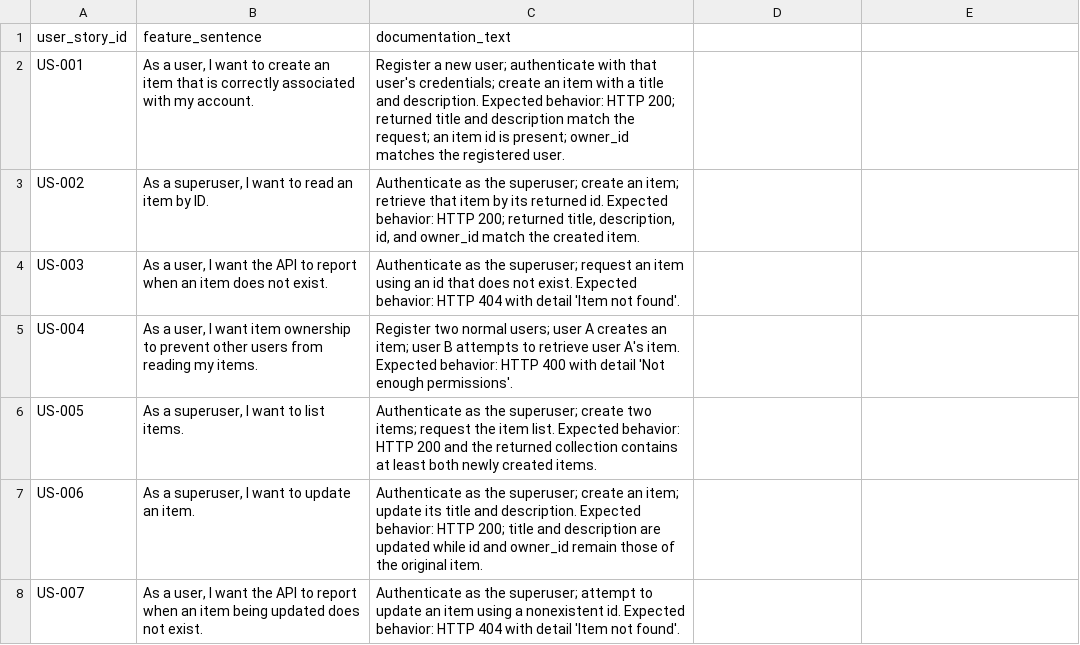
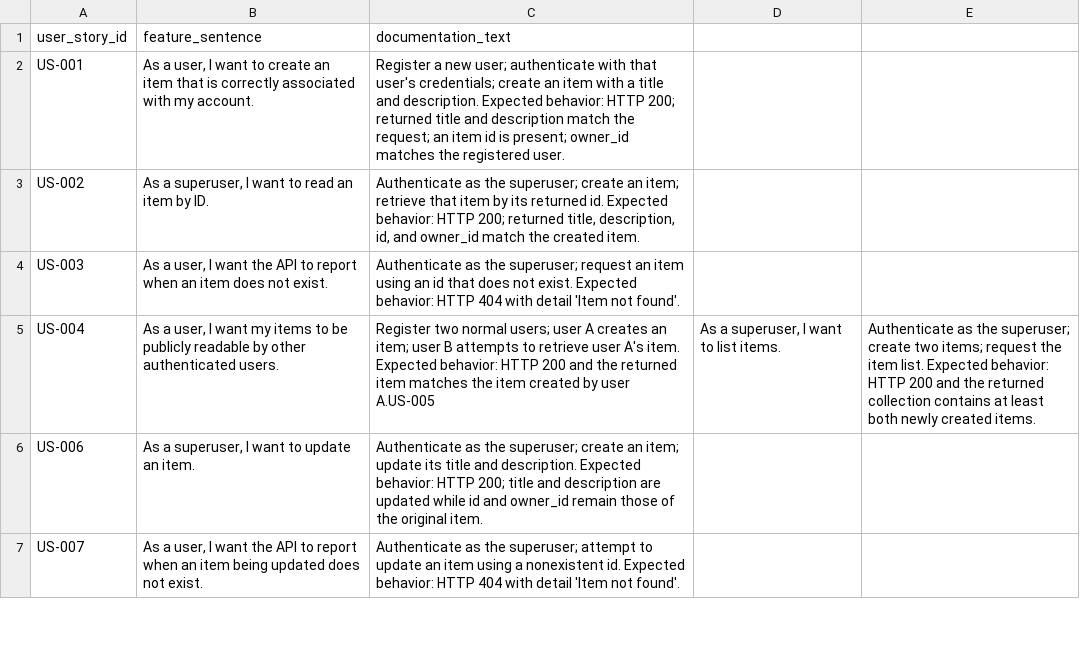
Before and after one commit to MoldovanAndrada/traceability_project, a CSV file: dataset restbench/user_stories.csv, drawn as a sheet; only a part is shown.

Commit message:
change text

```diff
--- a/dataset restbench/user_stories.csv
+++ b/dataset restbench/user_stories.csv
@@ -4,4 +4,3 @@ US-002,"As a superuser, I want to read an item by ID.","Authenticate as the supe
 US-003,"As a user, I want the API to report when an item does not exist.",Authenticate as the superuser; request an item using an id that does not exist. Expected behavior: HTTP 404 with detail 'Item not found'.
-US-004,"As a user, I want item ownership to prevent other users from reading my items.",Register two normal users; user A creates an item; user B attempts to retrieve user A's item. Expected behavior: HTTP 400 with detail 'Not enough permissions'.
-US-005,"As a superuser, I want to list items.",Authenticate as the superuser; create two items; request the item list. Expected behavior: HTTP 200 and the returned collection contains at least both newly created items.
+US-004,"As a user, I want my items to be publicly readable by other authenticated users.","Register two normal users; user A creates an item; user B attempts to retrieve user A's item. Expected behavior: HTTP 200 and the returned item matches the item created by user A."US-005,"As a superuser, I want to list items.",Authenticate as the superuser; create two items; request the item list. Expected behavior: HTTP 200 and the returned collection contains at least both newly created items.
 US-006,"As a superuser, I want to update an item.",Authenticate as the superuser; create an item; update its title and description. Expected behavior: HTTP 200; title and description are updated while id and owner_id remain those of the original item.
```
